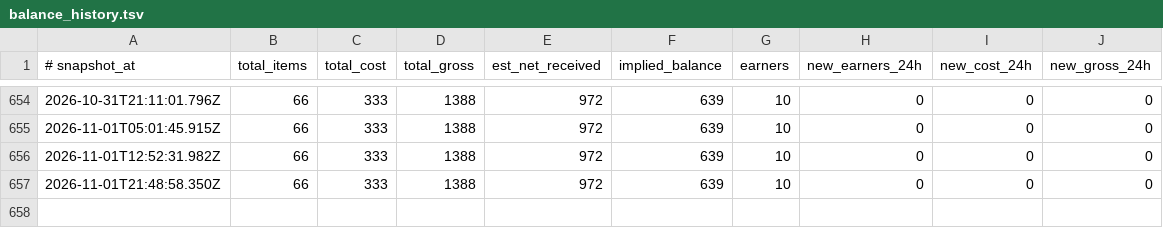
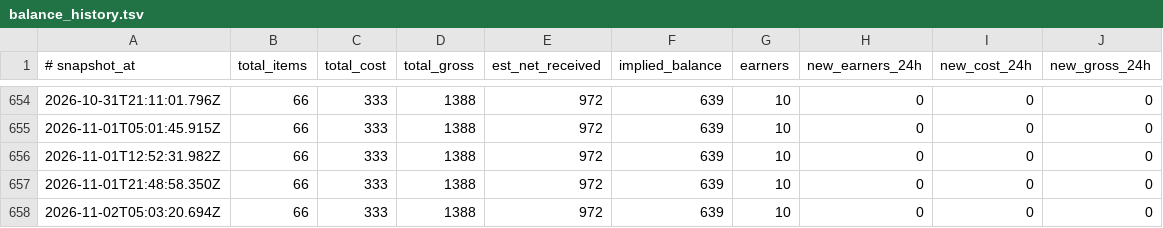
Before and after one commit to JuanPabloUAO/sn-monetization-runtime, a TSV file: data/ledger/balance_history.tsv, drawn as a sheet; only a part is shown, gaps mark what is left out; the diff names each change by its address in the sheet, - before the commit and + after, or states it on an @@ line.

```diff
--- a/data/ledger/balance_history.tsv
+++ b/data/ledger/balance_history.tsv
+row 658: 2026-11-02T05:03:20.694Z | 66 | 333 | 1388 | 972 | 639 | 10 | 0 | 0 | 0
```
Also changed, not shown: data/ledger/earnings_log.tsv, 3 other files.
